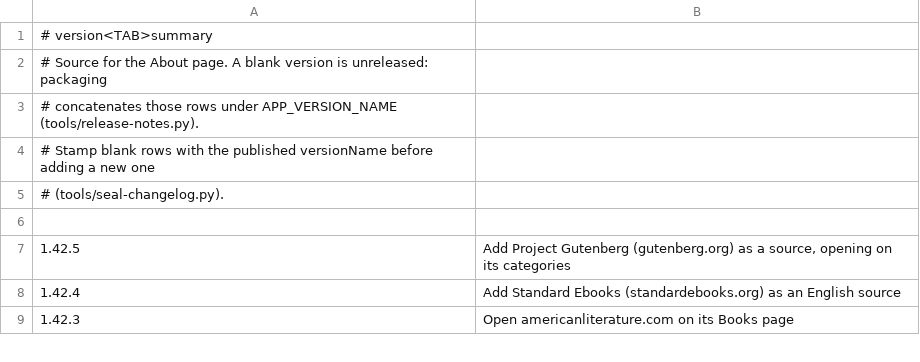
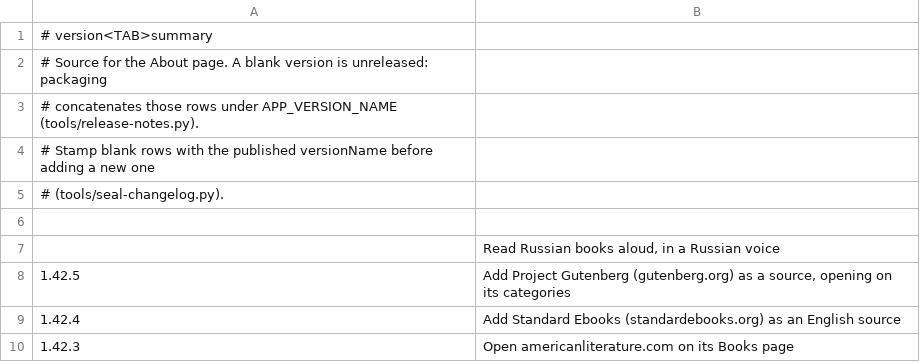
Before and after one commit to vtlinh/novels, a TSV file: android/changelog/notes.tsv, drawn as a sheet; only a part is shown; the diff names each change by its address in the sheet, - before the commit and + after, or states it on an @@ line.

```diff
--- a/android/changelog/notes.tsv
+++ b/android/changelog/notes.tsv
+row 7:  | Read Russian books aloud, in a Russian voice
```
Also changed, not shown: 7 other files.
